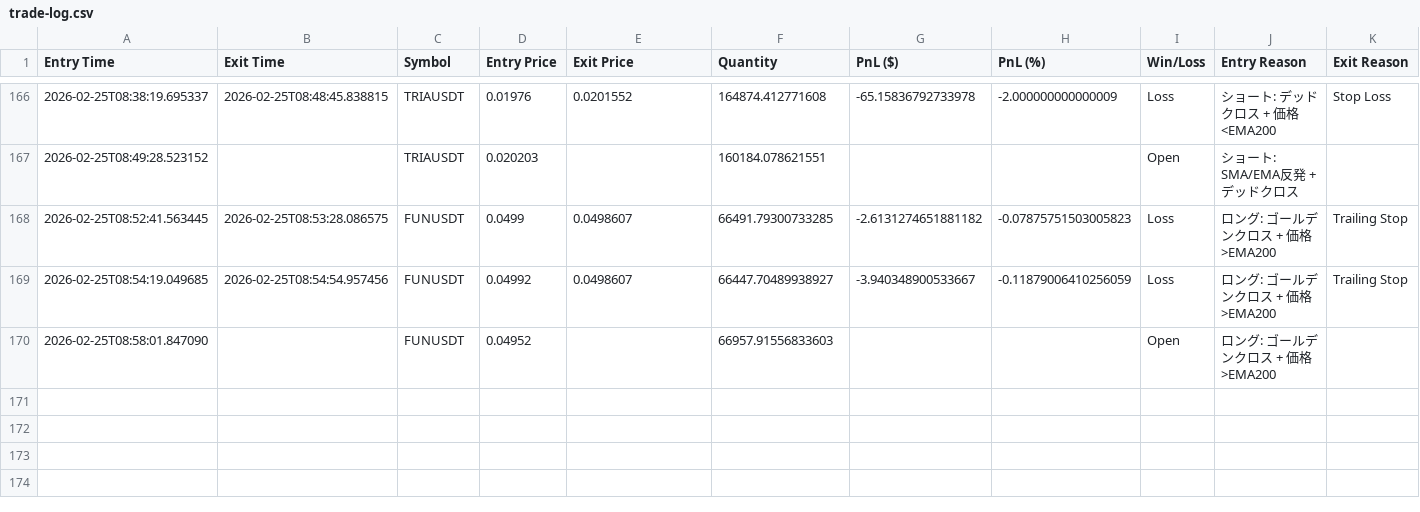
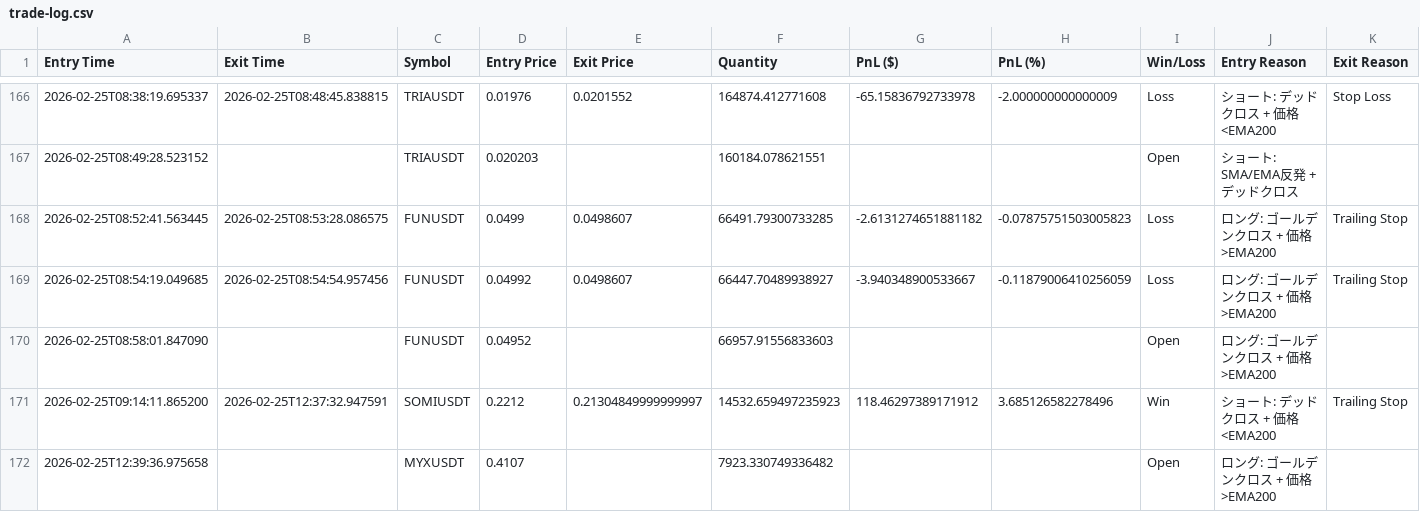
Before and after one commit to nick353/Clawdbot-save, a CSV file: data/trade-log.csv, drawn as a sheet; only a part is shown, gaps mark what is left out; rows hold the shown columns only; the diff names each change by its address in the sheet, - before the commit and + after, or states it on an @@ line.

Commit message:
conversation: note @12:41:31

```diff
--- a/data/trade-log.csv
+++ b/data/trade-log.csv
+row 171: 2026-02-25T09:14:11.865200 | 2026-02-25T12:37:32.947591 | SOMIUSDT | 0.2212 | 0.21304849999999997 | 14532.659497235923 | 118.46297389171912 | 3.685126582278496 | Win | ショート: デッドクロス + 価格<EMA200 | Trailing Stop
+row 172: 2026-02-25T12:39:36.975658 |  | MYXUSDT | 0.4107 |  | 7923.330749336482 |  |  | Open | ロング: ゴールデンクロス + 価格>EMA200
```
Also changed, not shown: 1 other file.
